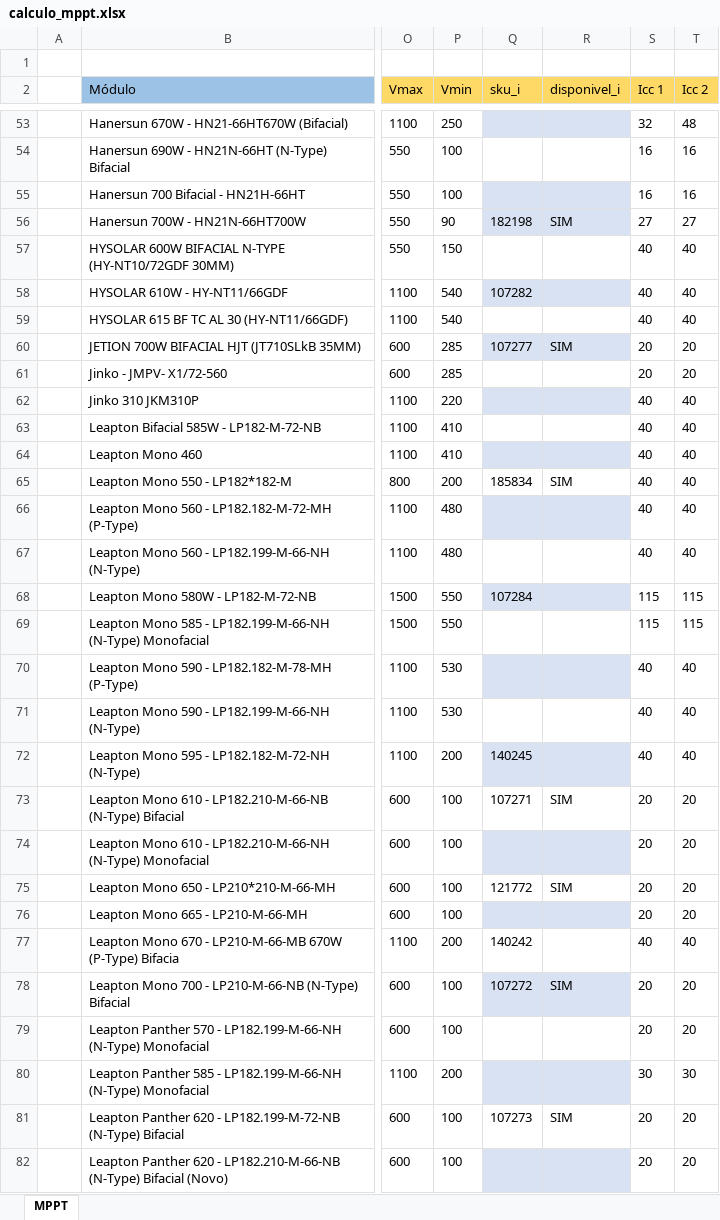
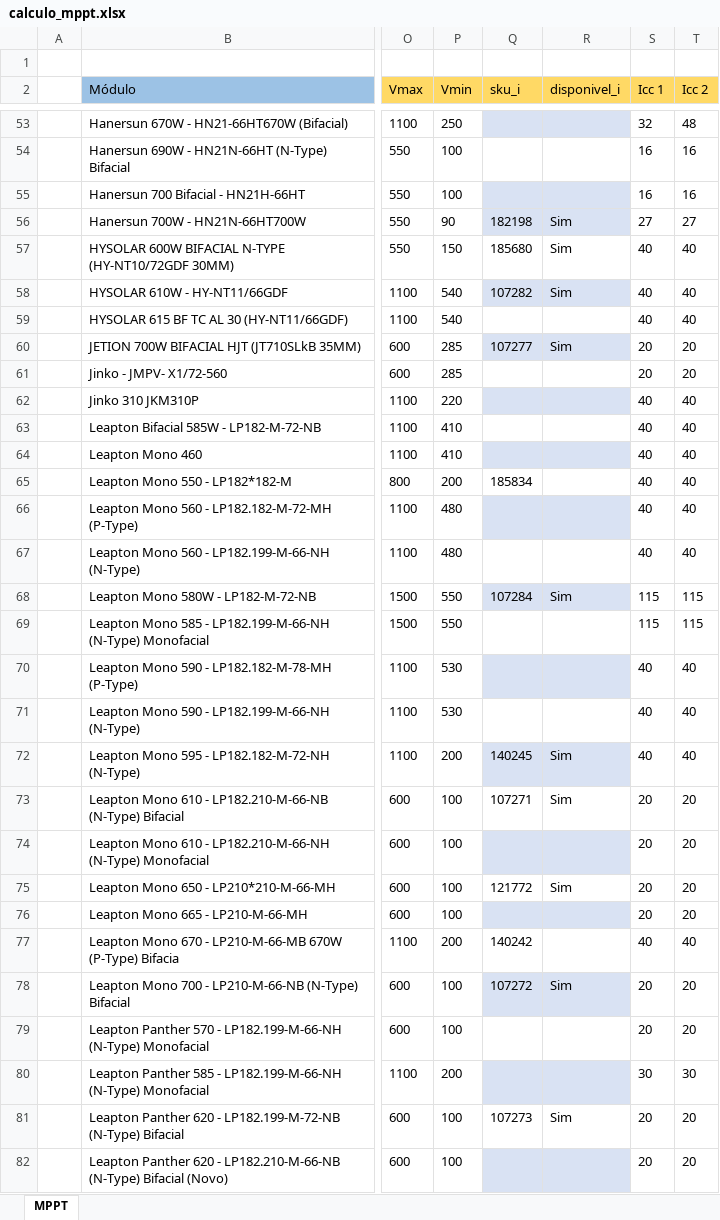
Before and after one commit to EnzoAndradeF/dimensionador-solar, an Excel workbook: calculo_mppt.xlsx, sheet MPPT, drawn as a sheet; only a part is shown, gaps mark what is left out; values as stored, in another font and other column widths than the file's, no borders; charts and pictures and conditional formats and table styles not drawn; the diff covers the shown part only; the diff names each change by its address in the sheet, - before the commit and + after, or states it on an @@ line.

```diff
--- a/calculo_mppt.xlsx (sheet MPPT)
+++ b/calculo_mppt.xlsx (sheet MPPT)
-R56 (disponivel_i): SIM
+R56 (disponivel_i): Sim
-Q57 (sku_i): (empty)
+Q57 (sku_i): 185680
-R57:R58 (disponivel_i): (empty)
+R57:R58 (disponivel_i): Sim
-R60 (disponivel_i): SIM
+R60 (disponivel_i): Sim
-R65 (disponivel_i): SIM
+R65 (disponivel_i): (empty)
-R68 (disponivel_i): (empty)
+R68 (disponivel_i): Sim
-R72 (disponivel_i): (empty)
+R72 (disponivel_i): Sim
-R73 (disponivel_i): SIM
+R73 (disponivel_i): Sim
-R75 (disponivel_i): SIM
+R75 (disponivel_i): Sim
-R78 (disponivel_i): SIM
+R78 (disponivel_i): Sim
-R81 (disponivel_i): SIM
+R81 (disponivel_i): Sim
```
Also changed, not shown: 98 edited cells elsewhere in this sheet, 1 other file.
